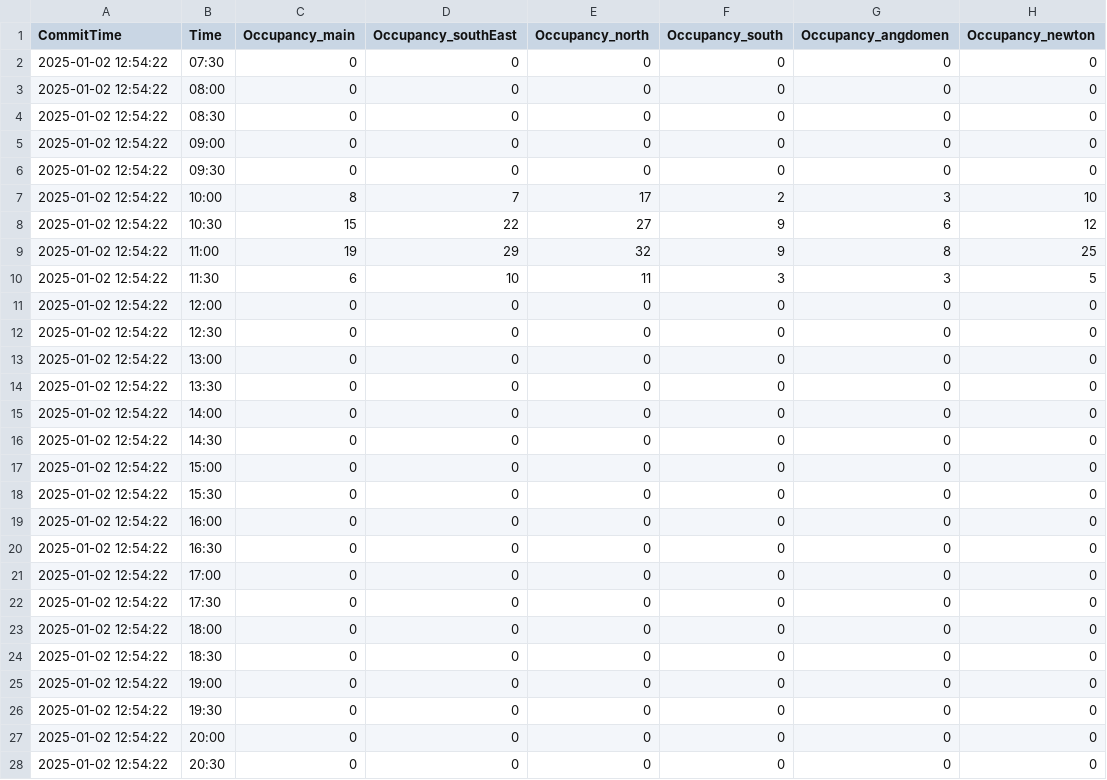
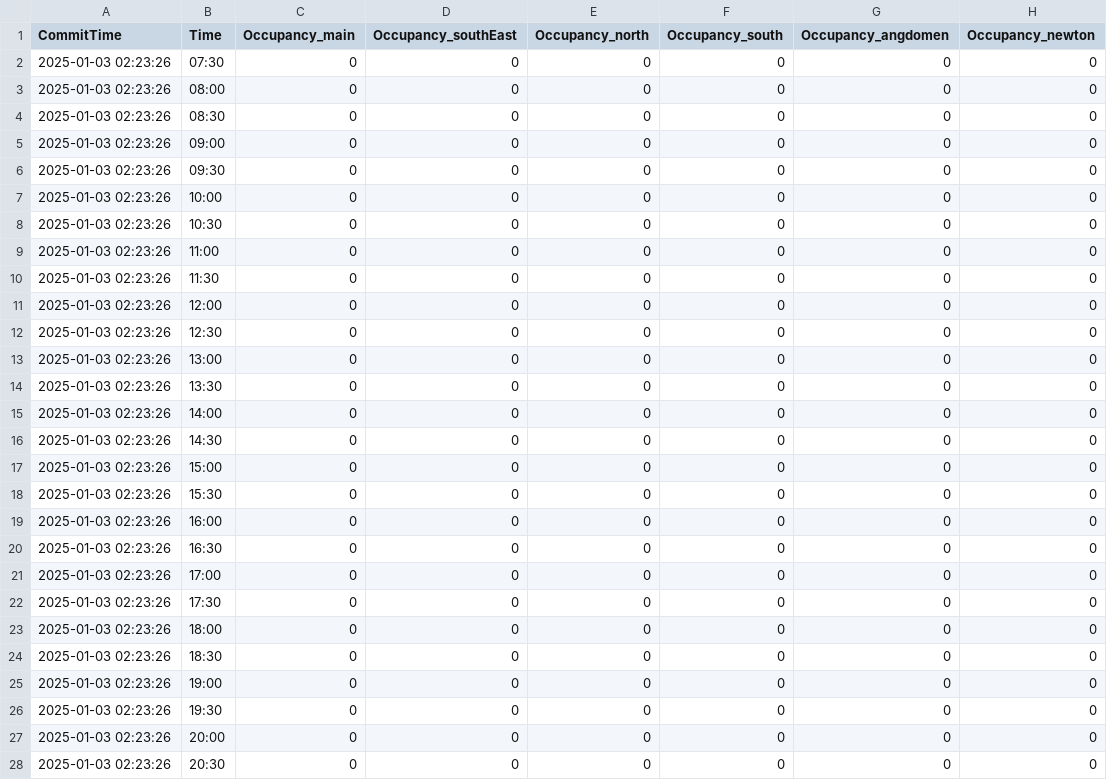
Before and after one commit to davidenascivera/KTH_seat_predictor, a CSV file: training_inference/tomorrow_resampled.csv, drawn as a sheet; only a part is shown; the diff covers the shown part only.

Commit message:
new inference

```diff
--- a/training_inference/tomorrow_resampled.csv
+++ b/training_inference/tomorrow_resampled.csv
@@ -1,28 +1,28 @@
 CommitTime,Time,Occupancy_main,Occupancy_southEast,Occupancy_north,Occupancy_south,Occupancy_angdomen,Occupancy_newton
-2025-01-02 12:54:22,07:30,0,0,0,0,0,0
-2025-01-02 12:54:22,08:00,0,0,0,0,0,0
-2025-01-02 12:54:22,08:30,0,0,0,0,0,0
-2025-01-02 12:54:22,09:00,0,0,0,0,0,0
-2025-01-02 12:54:22,09:30,0,0,0,0,0,0
-2025-01-02 12:54:22,10:00,8,7,17,2,3,10
-2025-01-02 12:54:22,10:30,15,22,27,9,6,12
-2025-01-02 12:54:22,11:00,19,29,32,9,8,25
-2025-01-02 12:54:22,11:30,6,10,11,3,3,5
-2025-01-02 12:54:22,12:00,0,0,0,0,0,0
-2025-01-02 12:54:22,12:30,0,0,0,0,0,0
-2025-01-02 12:54:22,13:00,0,0,0,0,0,0
-2025-01-02 12:54:22,13:30,0,0,0,0,0,0
-2025-01-02 12:54:22,14:00,0,0,0,0,0,0
-2025-01-02 12:54:22,14:30,0,0,0,0,0,0
-2025-01-02 12:54:22,15:00,0,0,0,0,0,0
-2025-01-02 12:54:22,15:30,0,0,0,0,0,0
-2025-01-02 12:54:22,16:00,0,0,0,0,0,0
-2025-01-02 12:54:22,16:30,0,0,0,0,0,0
-2025-01-02 12:54:22,17:00,0,0,0,0,0,0
-2025-01-02 12:54:22,17:30,0,0,0,0,0,0
-2025-01-02 12:54:22,18:00,0,0,0,0,0,0
-2025-01-02 12:54:22,18:30,0,0,0,0,0,0
-2025-01-02 12:54:22,19:00,0,0,0,0,0,0
-2025-01-02 12:54:22,19:30,0,0,0,0,0,0
-2025-01-02 12:54:22,20:00,0,0,0,0,0,0
-2025-01-02 12:54:22,20:30,0,0,0,0,0,0
+2025-01-03 02:23:26,07:30,0,0,0,0,0,0
+2025-01-03 02:23:26,08:00,0,0,0,0,0,0
+2025-01-03 02:23:26,08:30,0,0,0,0,0,0
+2025-01-03 02:23:26,09:00,0,0,0,0,0,0
+2025-01-03 02:23:26,09:30,0,0,0,0,0,0
+2025-01-03 02:23:26,10:00,0,0,0,0,0,0
+2025-01-03 02:23:26,10:30,0,0,0,0,0,0
+2025-01-03 02:23:26,11:00,0,0,0,0,0,0
+2025-01-03 02:23:26,11:30,0,0,0,0,0,0
+2025-01-03 02:23:26,12:00,0,0,0,0,0,0
+2025-01-03 02:23:26,12:30,0,0,0,0,0,0
+2025-01-03 02:23:26,13:00,0,0,0,0,0,0
+2025-01-03 02:23:26,13:30,0,0,0,0,0,0
+2025-01-03 02:23:26,14:00,0,0,0,0,0,0
+2025-01-03 02:23:26,14:30,0,0,0,0,0,0
+2025-01-03 02:23:26,15:00,0,0,0,0,0,0
+2025-01-03 02:23:26,15:30,0,0,0,0,0,0
+2025-01-03 02:23:26,16:00,0,0,0,0,0,0
+2025-01-03 02:23:26,16:30,0,0,0,0,0,0
+2025-01-03 02:23:26,17:00,0,0,0,0,0,0
+2025-01-03 02:23:26,17:30,0,0,0,0,0,0
+2025-01-03 02:23:26,18:00,0,0,0,0,0,0
+2025-01-03 02:23:26,18:30,0,0,0,0,0,0
+2025-01-03 02:23:26,19:00,0,0,0,0,0,0
+2025-01-03 02:23:26,19:30,0,0,0,0,0,0
+2025-01-03 02:23:26,20:00,0,0,0,0,0,0
+2025-01-03 02:23:26,20:30,0,0,0,0,0,0
```
Also changed, not shown: 2 edited cells elsewhere in this file, 4 other files.
